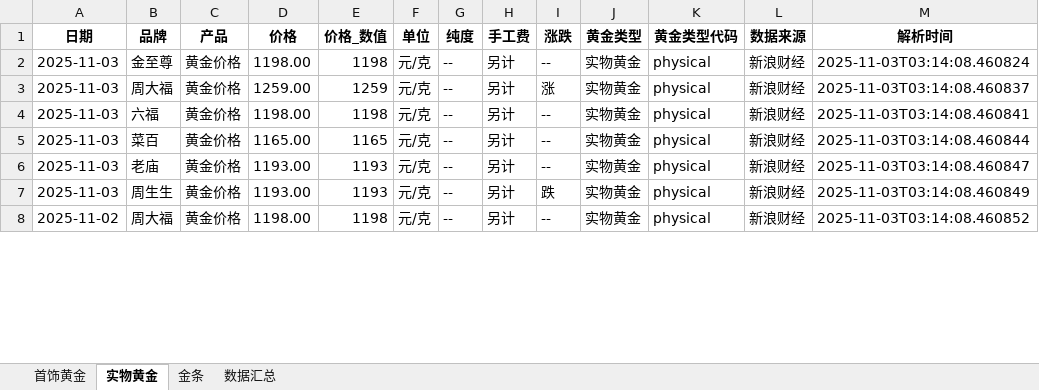
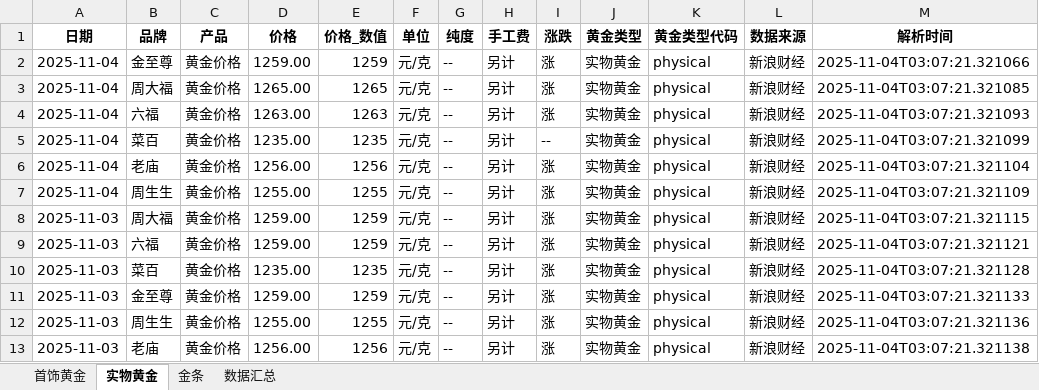
Before and after one commit to chengazhen/python-gold, an Excel workbook: combined_gold_data.xlsx, sheet 实物黄金, drawn as a sheet; only a part is shown; values as stored, in another font and other column widths than the file's, no borders; addresses are those after the commit; the diff covers the shown part only; the diff names each change by its address in the sheet, - before the commit and + after, or states it on an @@ line.

```diff
--- a/combined_gold_data.xlsx (sheet 实物黄金)
+++ b/combined_gold_data.xlsx (sheet 实物黄金)
-A2 (日期): 2025-11-03
+A2 (日期): 2025-11-04
-D2 (价格): 1198.00
+D2 (价格): 1259.00
-E2 (价格_数值): 1198
+E2 (价格_数值): 1259
-I2 (涨跌): --
+I2 (涨跌): 涨
-M2 (解析时间): 2025-11-03T03:14:08.460824
+M2 (解析时间): 2025-11-04T03:07:21.321066
+row 3: 2025-11-04 | 周大福 | 黄金价格 | 1265.00 | 1265 | 元/克 | -- | 另计 | 涨 | 实物黄金 | physical | 新浪财经 | 2025-11-04T03:07:21.321085
+row 4: 2025-11-04 | 六福 | 黄金价格 | 1263.00 | 1263 | 元/克 | -- | 另计 | 涨 | 实物黄金 | physical | 新浪财经 | 2025-11-04T03:07:21.321093
+row 5: 2025-11-04 | 菜百 | 黄金价格 | 1235.00 | 1235 | 元/克 | -- | 另计 | -- | 实物黄金 | physical | 新浪财经 | 2025-11-04T03:07:21.321099
+row 6: 2025-11-04 | 老庙 | 黄金价格 | 1256.00 | 1256 | 元/克 | -- | 另计 | 涨 | 实物黄金 | physical | 新浪财经 | 2025-11-04T03:07:21.321104
+row 7: 2025-11-04 | 周生生 | 黄金价格 | 1255.00 | 1255 | 元/克 | -- | 另计 | 涨 | 实物黄金 | physical | 新浪财经 | 2025-11-04T03:07:21.321109
-M8 (解析时间): 2025-11-03T03:14:08.460837
+M8 (解析时间): 2025-11-04T03:07:21.321115
-D9 (价格): 1198.00
+D9 (价格): 1259.00
-E9 (价格_数值): 1198
+E9 (价格_数值): 1259
-I9:I11 (涨跌): --
+I9:I11 (涨跌): 涨
-M9 (解析时间): 2025-11-03T03:14:08.460841
+M9 (解析时间): 2025-11-04T03:07:21.321121
-D10 (价格): 1165.00
+D10 (价格): 1235.00
-E10 (价格_数值): 1165
+E10 (价格_数值): 1235
-M10 (解析时间): 2025-11-03T03:14:08.460844
+M10 (解析时间): 2025-11-04T03:07:21.321128
-B11 (品牌): 老庙
+B11 (品牌): 金至尊
-D11 (价格): 1193.00
+D11 (价格): 1259.00
-E11 (价格_数值): 1193
+E11 (价格_数值): 1259
-M11 (解析时间): 2025-11-03T03:14:08.460847
+M11 (解析时间): 2025-11-04T03:07:21.321133
-D12 (价格): 1193.00
+D12 (价格): 1255.00
-E12 (价格_数值): 1193
+E12 (价格_数值): 1255
-I12 (涨跌): 跌
+I12 (涨跌): 涨
-M12 (解析时间): 2025-11-03T03:14:08.460849
+M12 (解析时间): 2025-11-04T03:07:21.321136
-A13 (日期): 2025-11-02
+A13 (日期): 2025-11-03
-B13 (品牌): 周大福
+B13 (品牌): 老庙
-D13 (价格): 1198.00
+D13 (价格): 1256.00
-E13 (价格_数值): 1198
+E13 (价格_数值): 1256
-I13 (涨跌): --
+I13 (涨跌): 涨
-M13 (解析时间): 2025-11-03T03:14:08.460852
+M13 (解析时间): 2025-11-04T03:07:21.321138
```
Also changed, not shown: 1 added row, 6 removed rows and 90 edited cells elsewhere in this sheet, sheet 金条, sheet 首饰黄金, sheet 数据汇总, gold_bar_latest.xlsx, jewelry_gold_latest.xlsx, 11 other files.
